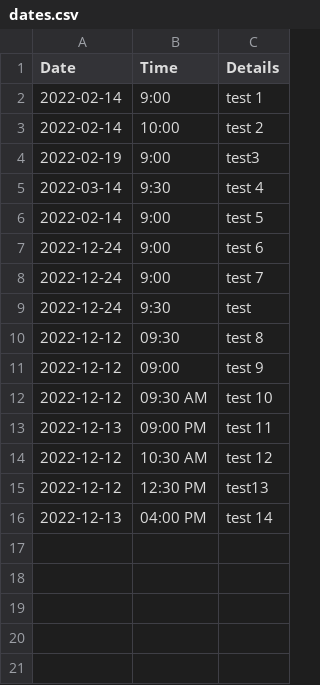
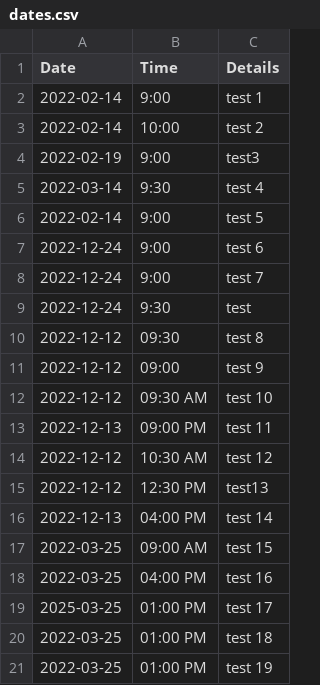
Before and after one commit to nik-mak/Terminal-daily-planner, a CSV file: dates.csv, drawn as a sheet.

```diff
--- a/dates.csv
+++ b/dates.csv
@@ -16 +16,6 @@ Date,Time,Details
 2022-12-13,04:00 PM,test 14
+2022-03-25,09:00 AM,test 15
+2022-03-25,04:00 PM,test 16
+2025-03-25,01:00 PM,test 17
+2022-03-25,01:00 PM,test 18
+2022-03-25,01:00 PM,test 19
```
Also changed, not shown: 1 other file.
